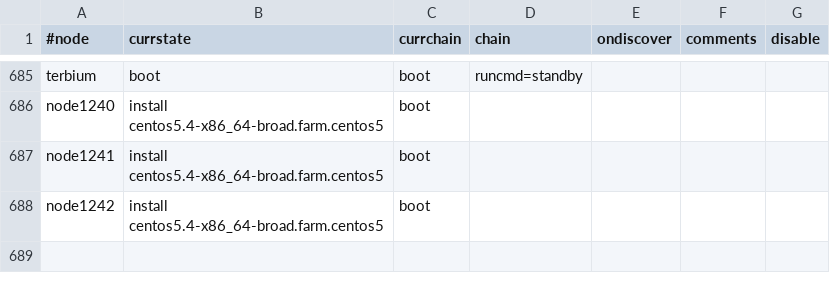
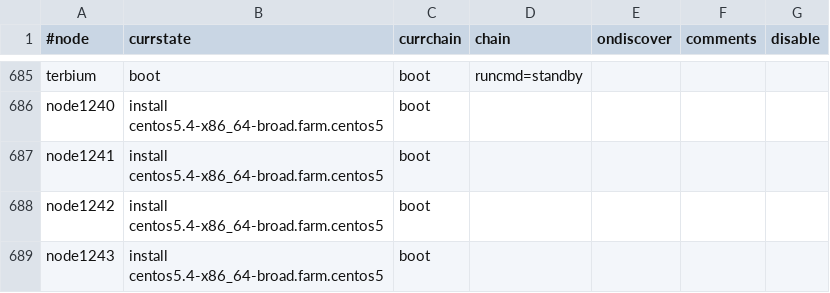
Before and after one commit to broadinstitute/APSGhistory, a CSV file: xcat2/tables/chain.csv, drawn as a sheet; only a part is shown, gaps mark what is left out.

```diff
--- a/xcat2/tables/chain.csv
+++ b/xcat2/tables/chain.csv
@@ -688 +688,2 @@
 "node1242","install centos5.4-x86_64-broad.farm.centos5","boot",,,,
+"node1243","install centos5.4-x86_64-broad.farm.centos5","boot",,,,
```
Also changed, not shown: xcat2/tables/bootparams.csv, xcat2/tables/hosts.csv, 3 other files.
